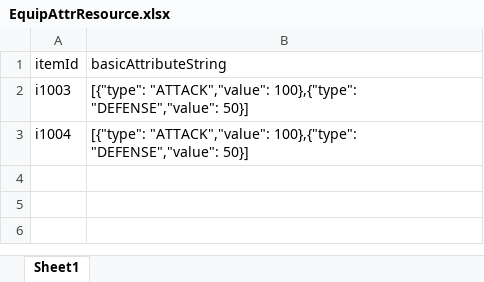
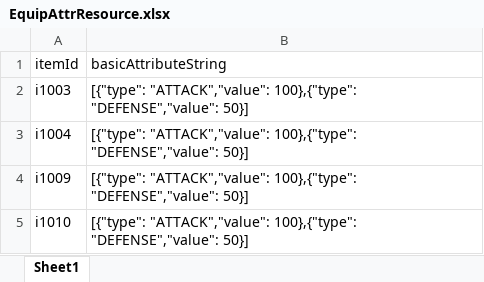
Before and after one commit to JunahW/gamedemo, an Excel workbook: src/main/resources/resource/EquipAttrResource.xlsx, sheet Sheet1, drawn as a sheet; values as stored, in another font and other column widths than the file's, no borders; the diff names each change by its address in the sheet, - before the commit and + after, or states it on an @@ line.

```diff
--- a/src/main/resources/resource/EquipAttrResource.xlsx (sheet Sheet1)
+++ b/src/main/resources/resource/EquipAttrResource.xlsx (sheet Sheet1)
+row 4: i1009 | [{"type": "ATTACK","value": 100},{"type": "DEFENSE","value": 50}]
+row 5: i1010 | [{"type": "ATTACK","value": 100},{"type": "DEFENSE","value": 50}]
```
Also changed, not shown: 6 other files.
